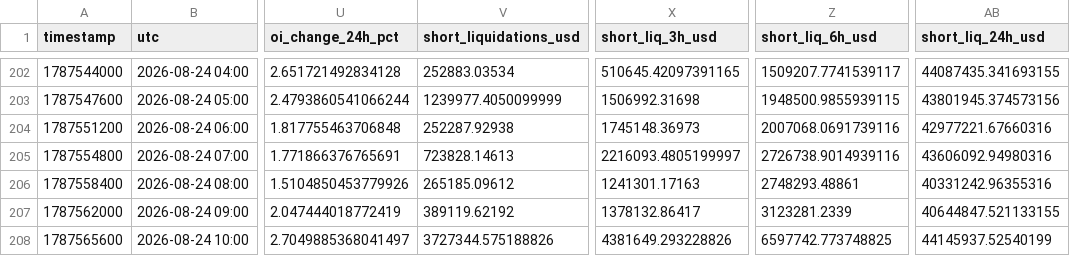
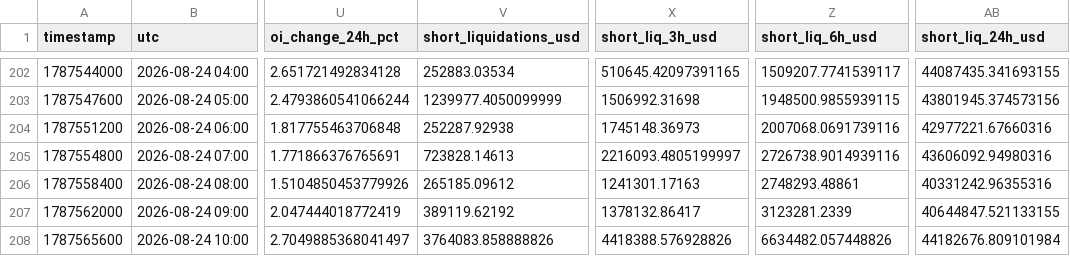
Before and after one commit to aakolodezh-eng/eth-squeeze-watch, a CSV file: eth_hourly.csv, drawn as a sheet; only a part is shown, gaps mark what is left out; the diff names each change by its address in the sheet, - before the commit and + after, or states it on an @@ line.

```diff
--- a/eth_hourly.csv
+++ b/eth_hourly.csv
-V208 (short_liquidations_usd): 3727344.575188826
+V208 (short_liquidations_usd): 3764083.858888826
-X208 (short_liq_3h_usd): 4381649.293228826
+X208 (short_liq_3h_usd): 4418388.576928826
-Z208 (short_liq_6h_usd): 6597742.773748825
+Z208 (short_liq_6h_usd): 6634482.057448826
-AB208 (short_liq_24h_usd): 44145937.52540199
+AB208 (short_liq_24h_usd): 44182676.809101984
```
